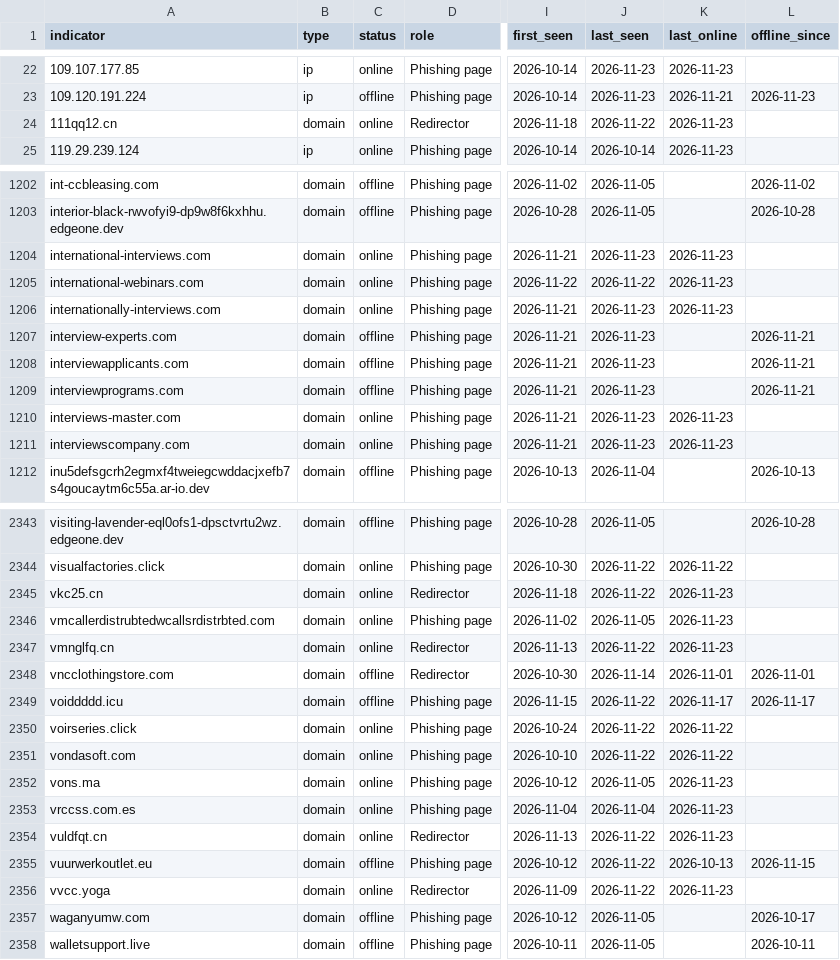
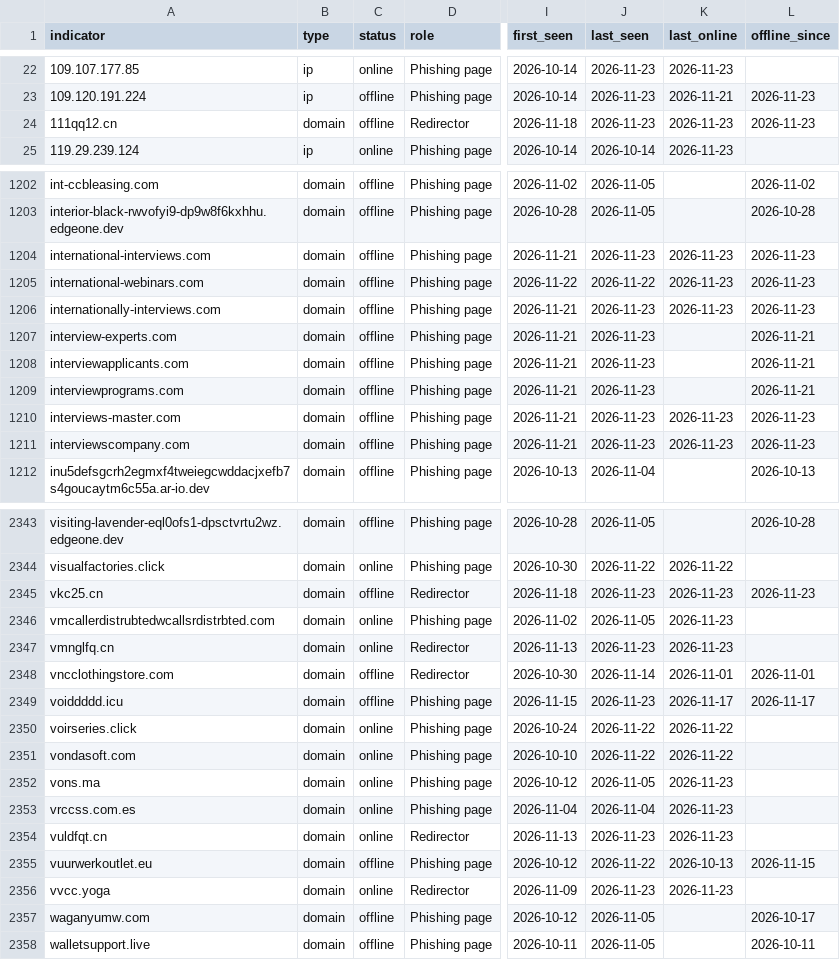
Before and after one commit to newtonpaul-hunting/Phish_Sight_IOCs, a CSV file: credential-phishing/indicators.csv, drawn as a sheet; only a part is shown, gaps mark what is left out; the diff covers the shown part only; the diff names each change by its address in the sheet, - before the commit and + after, or states it on an @@ line.

Commit message:
Update IOCs (11,966 indicators, 260 payloads)

```diff
--- a/credential-phishing/indicators.csv
+++ b/credential-phishing/indicators.csv
-C24 (status): online
+C24 (status): offline
-J24 (last_seen): 2026-11-22
+J24 (last_seen): 2026-11-23
-L24 (offline_since): (empty)
+L24 (offline_since): 2026-11-23
-C1204:C1206 (status): online
+C1204:C1206 (status): offline
-L1204:L1206 (offline_since): (empty)
+L1204:L1206 (offline_since): 2026-11-23
-C1210:C1211 (status): online
+C1210:C1211 (status): offline
-L1210:L1211 (offline_since): (empty)
+L1210:L1211 (offline_since): 2026-11-23
-C2345 (status): online
+C2345 (status): offline
-J2345 (last_seen): 2026-11-22
+J2345 (last_seen): 2026-11-23
-L2345 (offline_since): (empty)
+L2345 (offline_since): 2026-11-23
-J2347 (last_seen): 2026-11-22
+J2347 (last_seen): 2026-11-23
-J2349 (last_seen): 2026-11-22
+J2349 (last_seen): 2026-11-23
-J2354 (last_seen): 2026-11-22
+J2354 (last_seen): 2026-11-23
-J2356 (last_seen): 2026-11-22
+J2356 (last_seen): 2026-11-23
```
Also changed, not shown: 111 edited cells elsewhere in this file, device-code-phishing/indicators.csv, kit-backends/indicators.csv, 15 other files.
